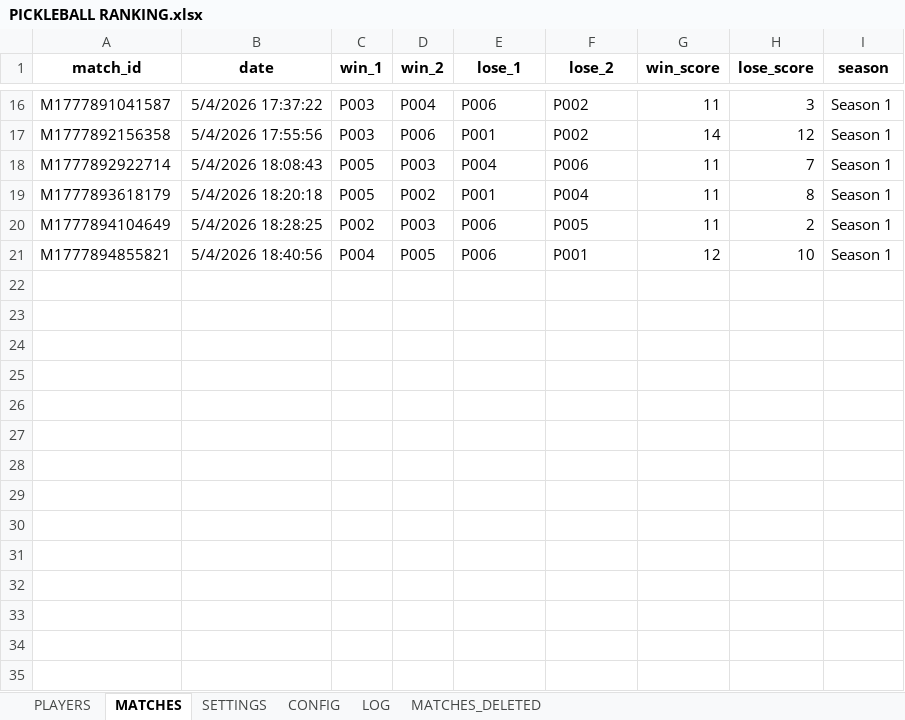
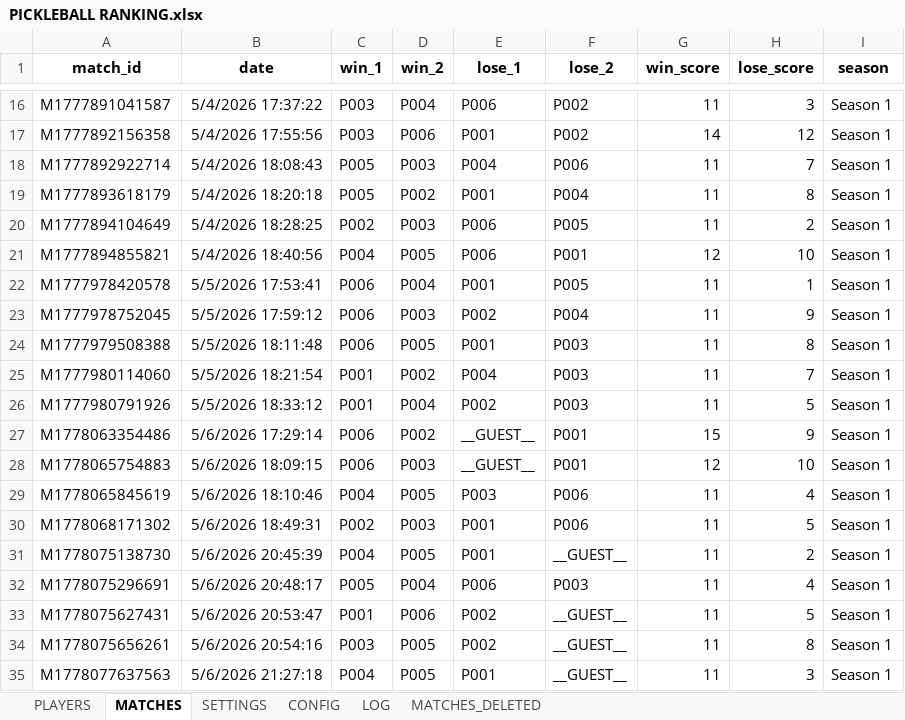
Before and after one commit to ngtrungkhanh/pickleball-app, an Excel workbook: legacy/PICKLEBALL RANKING.xlsx, sheet MATCHES, drawn as a sheet; only a part is shown, gaps mark what is left out; values as stored, in another font and other column widths than the file's, no borders; charts and pictures not drawn; the diff names each change by its address in the sheet, - before the commit and + after, or states it on an @@ line.

```diff
--- a/legacy/PICKLEBALL RANKING.xlsx (sheet MATCHES)
+++ b/legacy/PICKLEBALL RANKING.xlsx (sheet MATCHES)
+row 22: M1777978420578 | 5/5/2026 17:53:41 | P006 | P004 | P001 | P005 | 11 | 1 | Season 1
+row 23: M1777978752045 | 5/5/2026 17:59:12 | P006 | P003 | P002 | P004 | 11 | 9 | Season 1
+row 24: M1777979508388 | 5/5/2026 18:11:48 | P006 | P005 | P001 | P003 | 11 | 8 | Season 1
+row 25: M1777980114060 | 5/5/2026 18:21:54 | P001 | P002 | P004 | P003 | 11 | 7 | Season 1
+row 26: M1777980791926 | 5/5/2026 18:33:12 | P001 | P004 | P002 | P003 | 11 | 5 | Season 1
+row 27: M1778063354486 | 5/6/2026 17:29:14 | P006 | P002 | __GUEST__ | P001 | 15 | 9 | Season 1
+row 28: M1778065754883 | 5/6/2026 18:09:15 | P006 | P003 | __GUEST__ | P001 | 12 | 10 | Season 1
+row 29: M1778065845619 | 5/6/2026 18:10:46 | P004 | P005 | P003 | P006 | 11 | 4 | Season 1
+row 30: M1778068171302 | 5/6/2026 18:49:31 | P002 | P003 | P001 | P006 | 11 | 5 | Season 1
+row 31: M1778075138730 | 5/6/2026 20:45:39 | P004 | P005 | P001 | __GUEST__ | 11 | 2 | Season 1
+row 32: M1778075296691 | 5/6/2026 20:48:17 | P005 | P004 | P006 | P003 | 11 | 4 | Season 1
+row 33: M1778075627431 | 5/6/2026 20:53:47 | P001 | P006 | P002 | __GUEST__ | 11 | 5 | Season 1
+row 34: M1778075656261 | 5/6/2026 20:54:16 | P003 | P005 | P002 | __GUEST__ | 11 | 8 | Season 1
+row 35: M1778077637563 | 5/6/2026 21:27:18 | P004 | P005 | P001 | __GUEST__ | 11 | 3 | Season 1
```
Also changed, not shown: sheet LOG, sheet PLAYERS, 19 other files.
